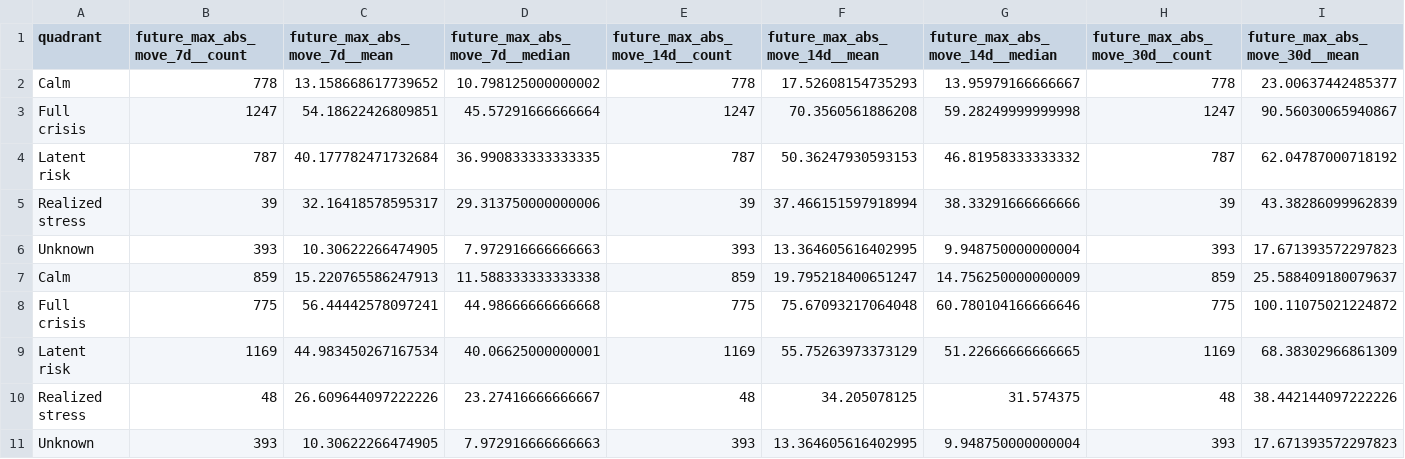
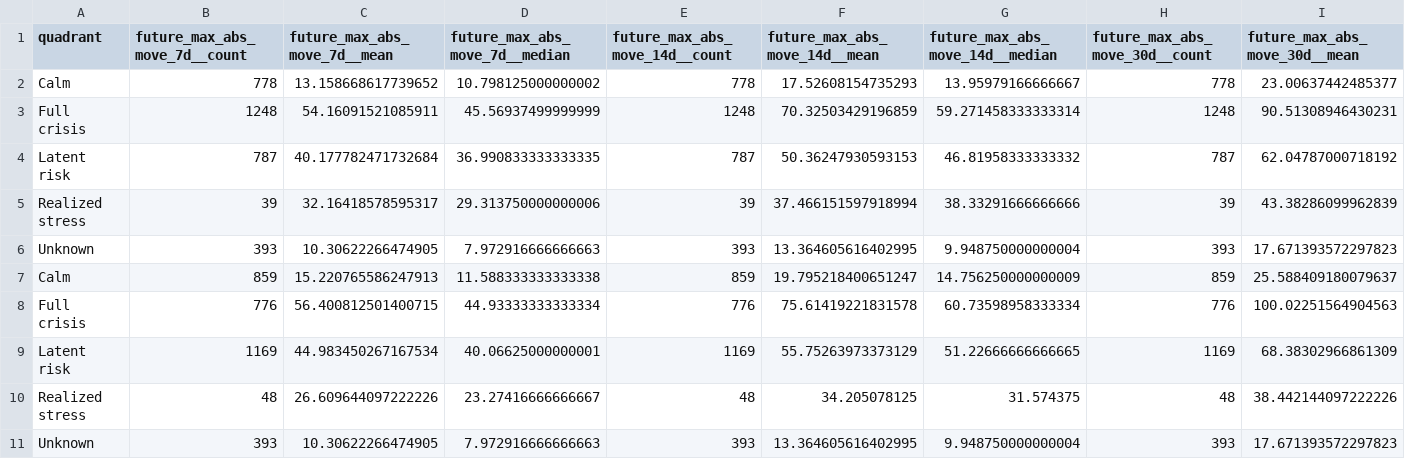
Before and after one commit to getparagua/paragua-sesi, a CSV file: assets/validation/quadrants_summary.csv, drawn as a sheet; only a part is shown; removed rows and columns are numbered as before the commit, all else as after; rows hold the shown columns only; the diff names each change by its address in the sheet, - before the commit and + after, or states it on an @@ line.

```diff
--- a/assets/validation/quadrants_summary.csv
+++ b/assets/validation/quadrants_summary.csv
-row 3: Full crisis | 1247 | 54.18622426809851 | 45.57291666666664 | 1247 | 70.3560561886208 | 59.28249999999998 | 1247 | 90.56030065940867
+row 3: Full crisis | 1248 | 54.16091521085911 | 45.56937499999999 | 1248 | 70.32503429196859 | 59.271458333333314 | 1248 | 90.51308946430231
-row 8: Full crisis | 775 | 56.44442578097241 | 44.98666666666668 | 775 | 75.67093217064048 | 60.780104166666646 | 775 | 100.11075021224872
+row 8: Full crisis | 776 | 56.400812501400715 | 44.93333333333334 | 776 | 75.61419221831578 | 60.73598958333334 | 776 | 100.02251564904563
```
Also changed, not shown: assets/validation/lead_lag_corr_SESI_vs_vol7d.csv, assets/validation/table_when_SESI_gt_thresholds.csv, 8 other files.
